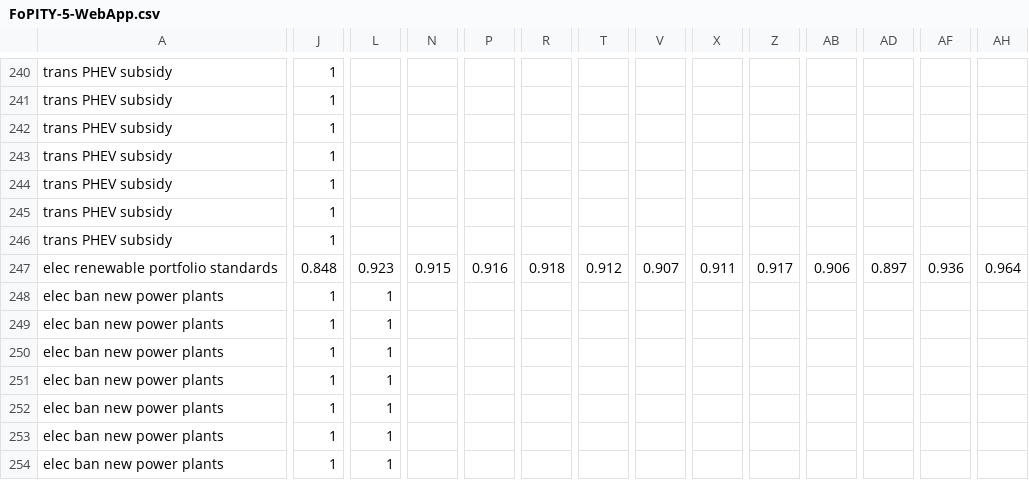
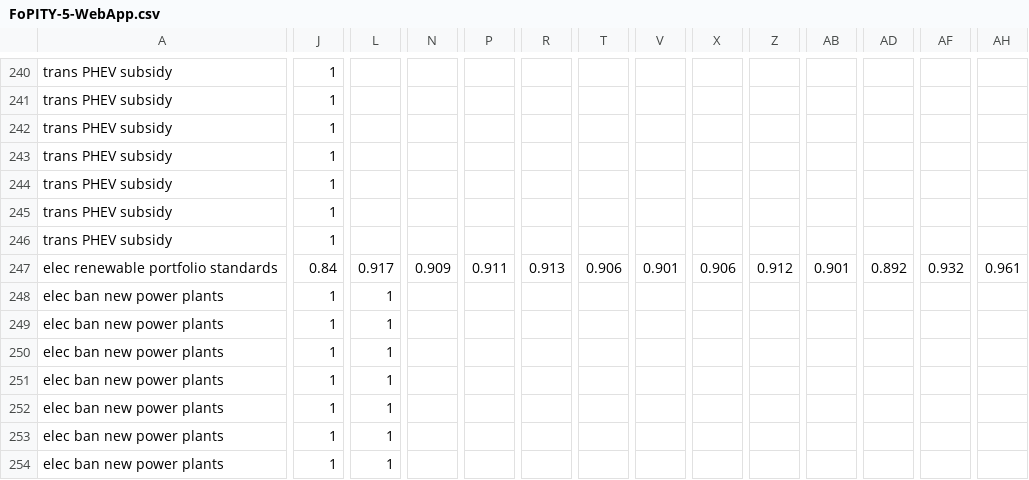
Before and after one commit to EnergyInnovation/eps-connecticut, a CSV file: InputData/plcy-schd/FoPITY/FoPITY-5-WebApp.csv, drawn as a sheet; only a part is shown, gaps mark what is left out; the diff covers the shown part only; the diff names each change by its address in the sheet, - before the commit and + after, or states it on an @@ line.

```diff
--- a/InputData/plcy-schd/FoPITY/FoPITY-5-WebApp.csv
+++ b/InputData/plcy-schd/FoPITY/FoPITY-5-WebApp.csv
-J247: 0.848
+J247: 0.84
-L247: 0.923
+L247: 0.917
-N247: 0.915
+N247: 0.909
-P247: 0.916
+P247: 0.911
-R247: 0.918
+R247: 0.913
-T247: 0.912
+T247: 0.906
-V247: 0.907
+V247: 0.901
-X247: 0.911
+X247: 0.906
-Z247: 0.917
+Z247: 0.912
-AB247: 0.906
+AB247: 0.901
-AD247: 0.897
+AD247: 0.892
-AF247: 0.936
+AF247: 0.932
-AH247: 0.964
+AH247: 0.961
```
Also changed, not shown: 10 edited cells elsewhere in this file, InputData/plcy-schd/FoPITY/FoPITY-5.csv, 2 other files.
